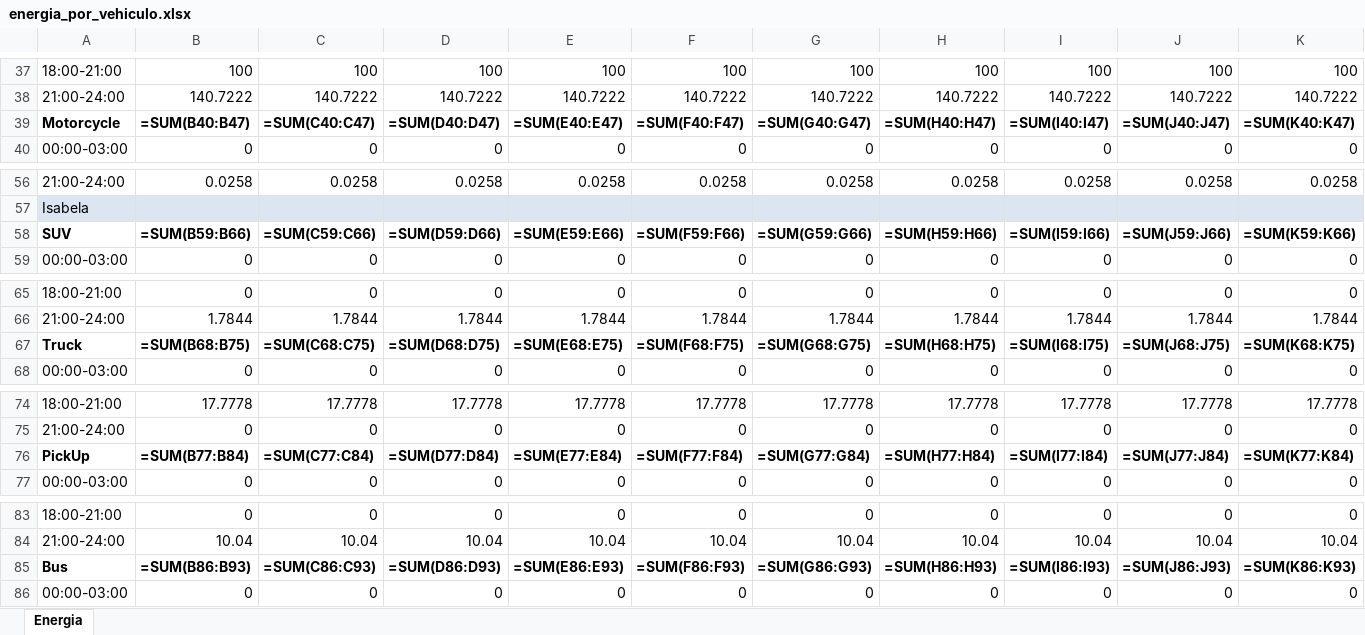
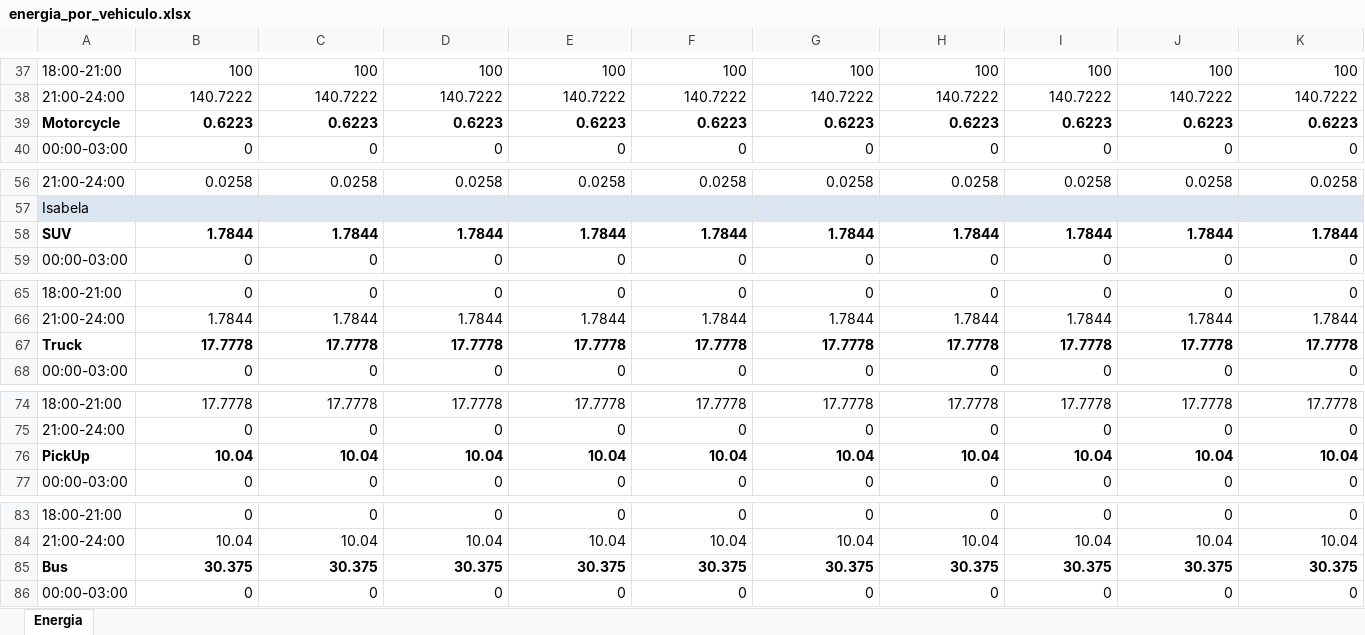
Before and after one commit to estebanmeneses/-Sustainable_Mobility_in_Galapagos, an Excel workbook: electric_mobility/Code/output/energia_por_vehiculo.xlsx, sheet Energia, drawn as a sheet; only a part is shown, gaps mark what is left out; values as stored, in another font and other column widths than the file's, no borders; formulas without a stored value are shown as written; removed rows and columns are numbered as before the commit, all else as after; rows hold the shown columns only; the diff covers the shown part only; the diff names each change by its address in the sheet, - before the commit and + after, or states it on an @@ line.

```diff
--- a/electric_mobility/Code/output/energia_por_vehiculo.xlsx (sheet Energia)
+++ b/electric_mobility/Code/output/energia_por_vehiculo.xlsx (sheet Energia)
-row 39: Motorcycle | =SUM(B40:B47) | =SUM(C40:C47) | =SUM(D40:D47) | =SUM(E40:E47) | =SUM(F40:F47) | =SUM(G40:G47) | =SUM(H40:H47) | =SUM(I40:I47) | =SUM(J40:J47) | =SUM(K40:K47)
+row 39: Motorcycle | 0.6223 | 0.6223 | 0.6223 | 0.6223 | 0.6223 | 0.6223 | 0.6223 | 0.6223 | 0.6223 | 0.6223
-row 58: SUV | =SUM(B59:B66) | =SUM(C59:C66) | =SUM(D59:D66) | =SUM(E59:E66) | =SUM(F59:F66) | =SUM(G59:G66) | =SUM(H59:H66) | =SUM(I59:I66) | =SUM(J59:J66) | =SUM(K59:K66)
+row 58: SUV | 1.7844 | 1.7844 | 1.7844 | 1.7844 | 1.7844 | 1.7844 | 1.7844 | 1.7844 | 1.7844 | 1.7844
-row 67: Truck | =SUM(B68:B75) | =SUM(C68:C75) | =SUM(D68:D75) | =SUM(E68:E75) | =SUM(F68:F75) | =SUM(G68:G75) | =SUM(H68:H75) | =SUM(I68:I75) | =SUM(J68:J75) | =SUM(K68:K75)
+row 67: Truck | 17.7778 | 17.7778 | 17.7778 | 17.7778 | 17.7778 | 17.7778 | 17.7778 | 17.7778 | 17.7778 | 17.7778
-row 76: PickUp | =SUM(B77:B84) | =SUM(C77:C84) | =SUM(D77:D84) | =SUM(E77:E84) | =SUM(F77:F84) | =SUM(G77:G84) | =SUM(H77:H84) | =SUM(I77:I84) | =SUM(J77:J84) | =SUM(K77:K84)
+row 76: PickUp | 10.04 | 10.04 | 10.04 | 10.04 | 10.04 | 10.04 | 10.04 | 10.04 | 10.04 | 10.04
-row 85: Bus | =SUM(B86:B93) | =SUM(C86:C93) | =SUM(D86:D93) | =SUM(E86:E93) | =SUM(F86:F93) | =SUM(G86:G93) | =SUM(H86:H93) | =SUM(I86:I93) | =SUM(J86:J93) | =SUM(K86:K93)
+row 85: Bus | 30.375 | 30.375 | 30.375 | 30.375 | 30.375 | 30.375 | 30.375 | 30.375 | 30.375 | 30.375
```
Also changed, not shown: 14 added rows and 14 removed rows elsewhere in this sheet, electric_mobility/Code/data/full_activity_profile.xlsx, 8 other files.
